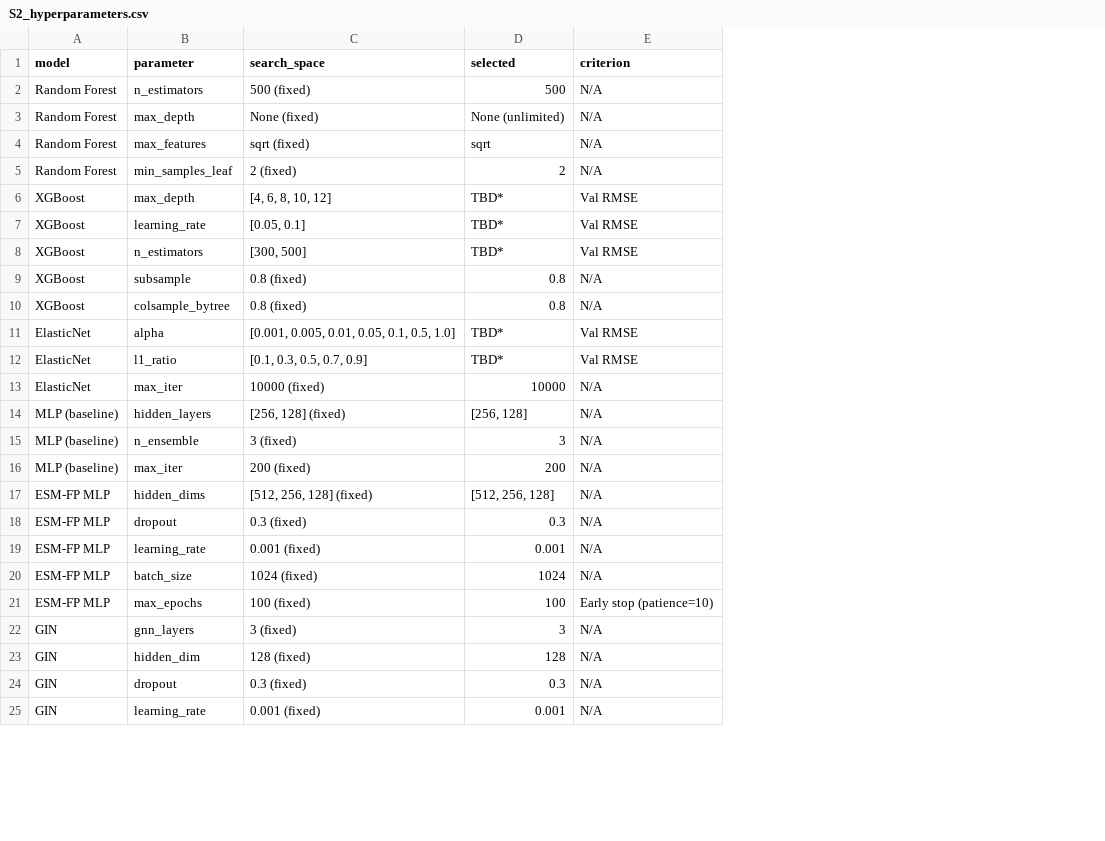
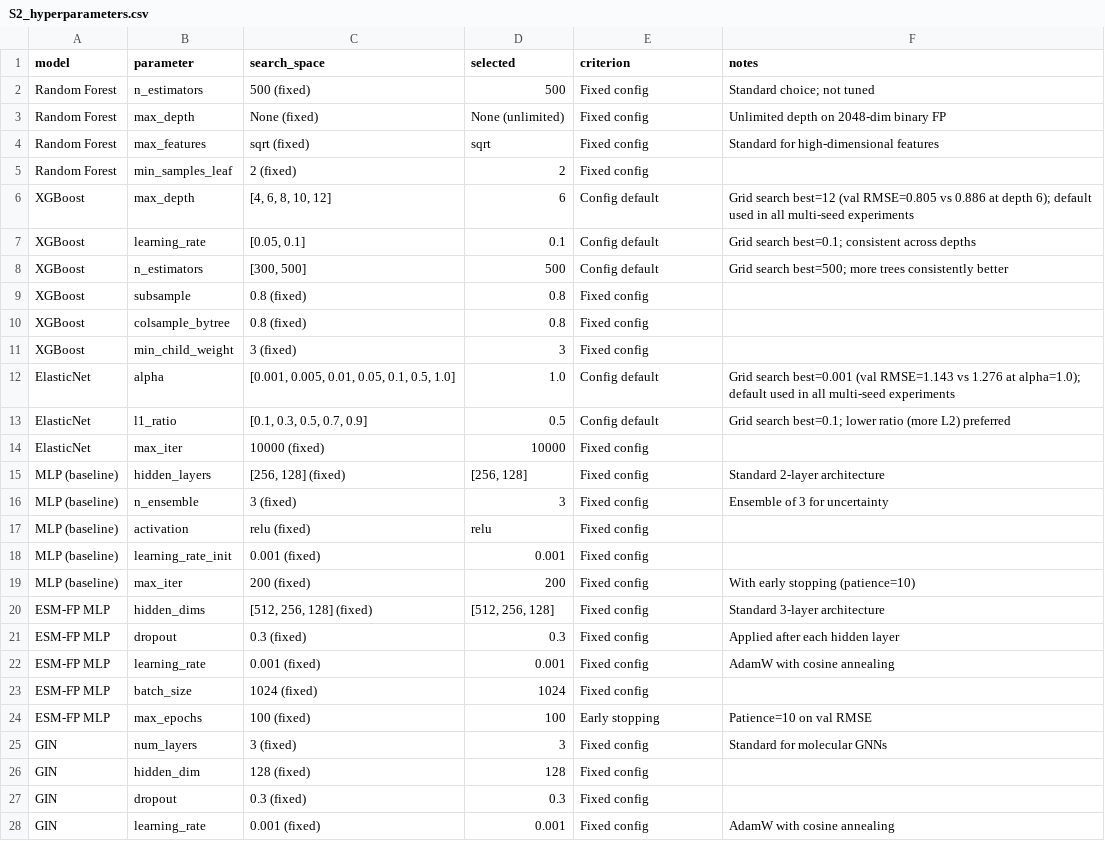
Before and after one commit to jmabbott40/kinase-affinity-baselines, a CSV file: results/supplement_tables/S2_hyperparameters.csv, drawn as a sheet; only a part is shown; addresses are those after the commit; the diff covers the shown part only; the diff names each change by its address in the sheet, - before the commit and + after, or states it on an @@ line.

```diff
--- a/results/supplement_tables/S2_hyperparameters.csv
+++ b/results/supplement_tables/S2_hyperparameters.csv
+column F (notes), rows 2-8: Standard choice; not tuned | Unlimited depth on 2048-dim binary FP | Standard for high-dimensional features |  | Grid search best=12 (val RMSE=0.805 vs 0.886 at depth 6); default used in all multi-seed experiments | Grid search best=0.1; consistent across depths | Grid search best=500; more trees consistently better; rows 12-16: Grid search best=0.001 (val RMSE=1.143 vs 1.276 at alpha=1.0); default used in all multi-seed experiments | Grid search best=0.1; lower ratio (more L2) preferred |  | Standard 2-layer architecture | Ensemble of 3 for uncertainty; rows 19-28: With early stopping (patience=10) | Standard 3-layer architecture | Applied after each hidden layer | AdamW with cosine annealing |  | Patience=10 on val RMSE | Standard for molecular GNNs |  |  | AdamW with cosine annealing
-E2:E5 (criterion): N/A
+E2:E5 (criterion): Fixed config
-D6 (selected): TBD*
+D6 (selected): 6
-E6:E8 (criterion): Val RMSE
+E6:E8 (criterion): Config default
-D7 (selected): TBD*
+D7 (selected): 0.1
-D8 (selected): TBD*
+D8 (selected): 500
-E9:E10 (criterion): N/A
+E9:E10 (criterion): Fixed config
+row 11: XGBoost | min_child_weight | 3 (fixed) | 3 | Fixed config
-D12 (selected): TBD*
+D12 (selected): 1.0
-E12:E13 (criterion): Val RMSE
+E12:E13 (criterion): Config default
-D13 (selected): TBD*
+D13 (selected): 0.5
-E14:E16 (criterion): N/A
+E14:E16 (criterion): Fixed config
+row 17: MLP (baseline) | activation | relu (fixed) | relu | Fixed config
+row 18: MLP (baseline) | learning_rate_init | 0.001 (fixed) | 0.001 | Fixed config
-E19:E23 (criterion): N/A
+E19:E23 (criterion): Fixed config
-E24 (criterion): Early stop (patience=10)
+E24 (criterion): Early stopping
-B25 (parameter): gnn_layers
+B25 (parameter): num_layers
-E25:E28 (criterion): N/A
+E25:E28 (criterion): Fixed config
```
Also changed, not shown: 1 added row and 4 edited cells elsewhere in this file, 1 other file.
